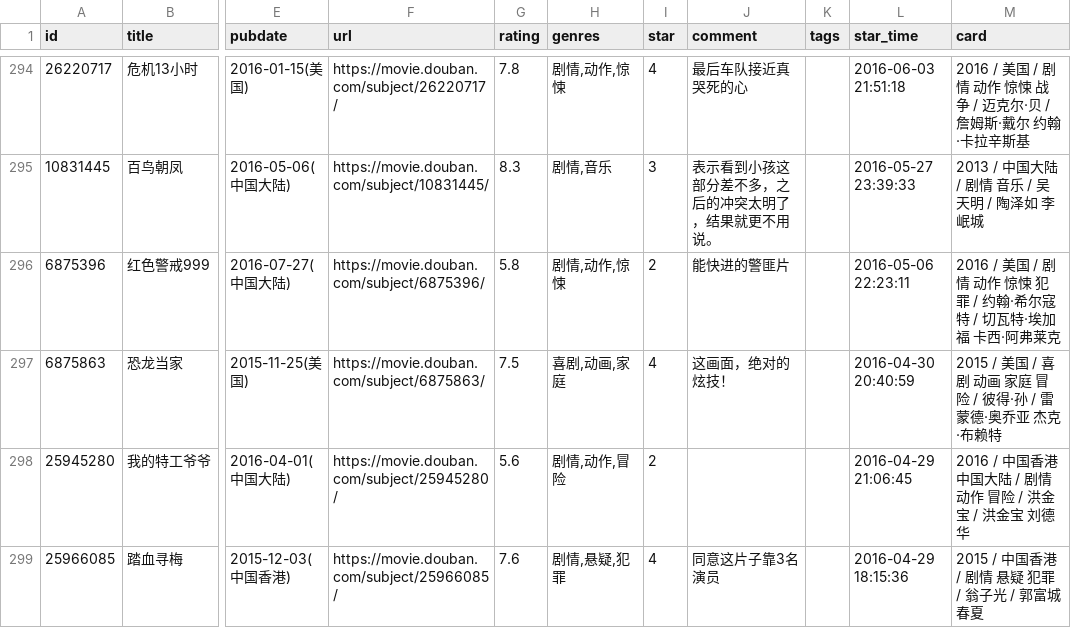
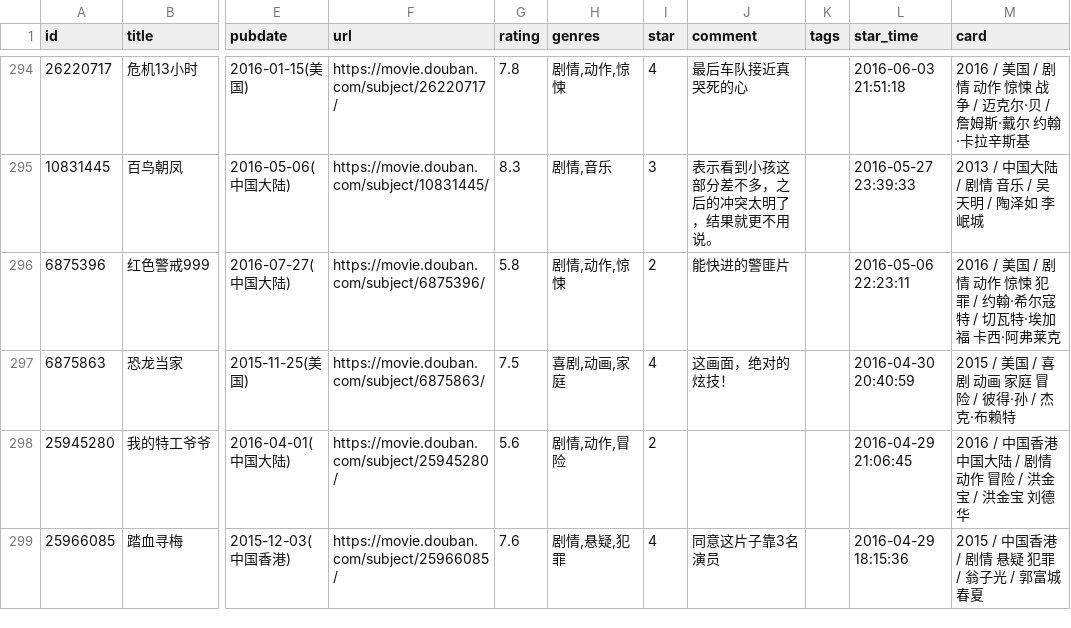
Before and after one commit to lmm214/douban, a CSV file: data/douban/movie.csv, drawn as a sheet; only a part is shown, gaps mark what is left out; the diff names each change by its address in the sheet, - before the commit and + after, or states it on an @@ line.

Commit message:
chore: update douban data

```diff
--- a/data/douban/movie.csv
+++ b/data/douban/movie.csv
-M297 (card): 2015 / 美国 / 喜剧 动画 家庭 冒险 / 彼得·孙 / 雷蒙德·奥乔亚 杰克·布赖特
+M297 (card): 2015 / 美国 / 喜剧 动画 家庭 冒险 / 彼得·孙 / 杰克·布赖特
```
